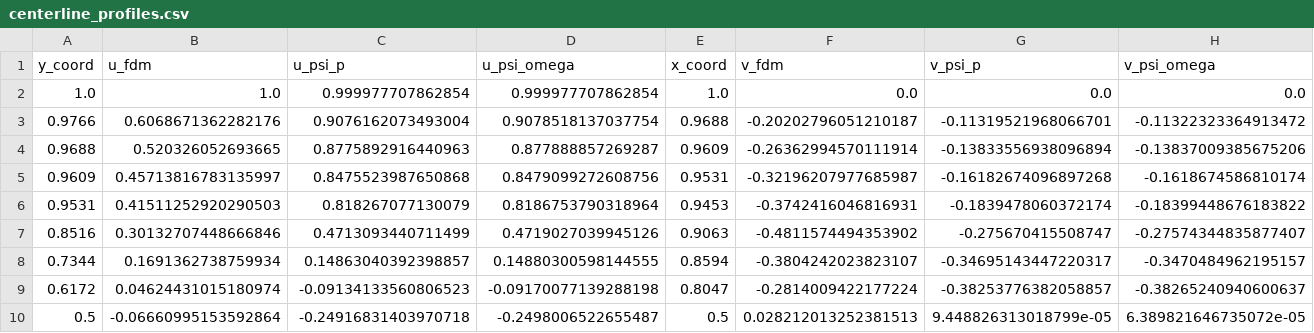
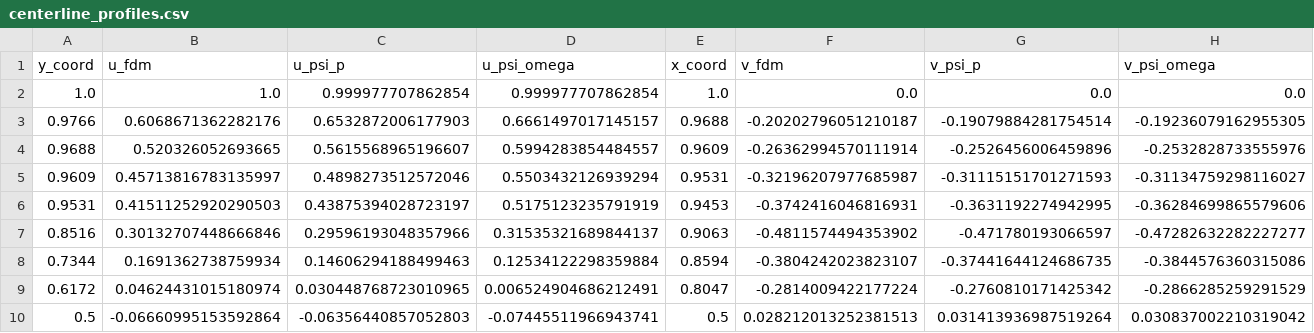
Before and after one commit to KartikeyaGangwar/pinn-fluid-formulations, a CSV file: results/centerline_profiles.csv, drawn as a sheet; only a part is shown; the diff covers the shown part only.

```diff
--- a/results/centerline_profiles.csv
+++ b/results/centerline_profiles.csv
@@ -2,9 +2,9 @@ y_coord,u_fdm,u_psi_p,u_psi_omega,x_coord,v_fdm,v_psi_p,v_psi_omega
 1.0,1.0,0.999977707862854,0.999977707862854,1.0,0.0,0.0,0.0
-0.9766,0.6068671362282176,0.9076162073493004,0.9078518137037754,0.9688,-0.20202796051210187,-0.11319521968066701,-0.11322323364913472
-0.9688,0.520326052693665,0.8775892916440963,0.877888857269287,0.9609,-0.26362994570111914,-0.13833556938096894,-0.13837009385675206
-0.9609,0.45713816783135997,0.8475523987650868,0.8479099272608756,0.9531,-0.32196207977685987,-0.16182674096897268,-0.1618674586810174
-0.9531,0.41511252920290503,0.818267077130079,0.8186753790318964,0.9453,-0.3742416046816931,-0.1839478060372174,-0.18399448676183822
-0.8516,0.30132707448666846,0.4713093440711499,0.4719027039945126,0.9063,-0.4811574494353902,-0.275670415508747,-0.27574344835877407
-0.7344,0.1691362738759934,0.14863040392398857,0.14880300598144555,0.8594,-0.3804242023823107,-0.34695143447220317,-0.3470484962195157
-0.6172,0.04624431015180974,-0.09134133560806523,-0.09170077139288198,0.8047,-0.2814009422177224,-0.38253776382058857,-0.38265240940600637
-0.5,-0.06660995153592864,-0.24916831403970718,-0.2498006522655487,0.5,0.028212013252381513,9.448826313018799e-05,6.389821646735072e-05
+0.9766,0.6068671362282176,0.6532872006177903,0.6661497017145157,0.9688,-0.20202796051210187,-0.19079884281754514,-0.19236079162955305
+0.9688,0.520326052693665,0.5615568965196607,0.5994283854484557,0.9609,-0.26362994570111914,-0.2526456006459896,-0.2532828733555976
+0.9609,0.45713816783135997,0.4898273512572046,0.5503432126939294,0.9531,-0.32196207977685987,-0.31115151701271593,-0.31134759298116027
+0.9531,0.41511252920290503,0.43875394028723197,0.5175123235791919,0.9453,-0.3742416046816931,-0.3631192274942995,-0.36284699865579606
+0.8516,0.30132707448666846,0.29596193048357966,0.31535321689844137,0.9063,-0.4811574494353902,-0.471780193066597,-0.47282632282227277
+0.7344,0.1691362738759934,0.14606294188499463,0.12534122298359884,0.8594,-0.3804242023823107,-0.37441644124686735,-0.3844576360315086
+0.6172,0.04624431015180974,0.030448768723010965,0.006524904686212491,0.8047,-0.2814009422177224,-0.2760810171425342,-0.2866285259291529
+0.5,-0.06660995153592864,-0.06356440857052803,-0.07445511966943741,0.5,0.028212013252381513,0.031413936987519264,0.030837002210319042
```
Also changed, not shown: 28 edited cells elsewhere in this file, results/vortex_energetics_summary.csv, 33 other files.
